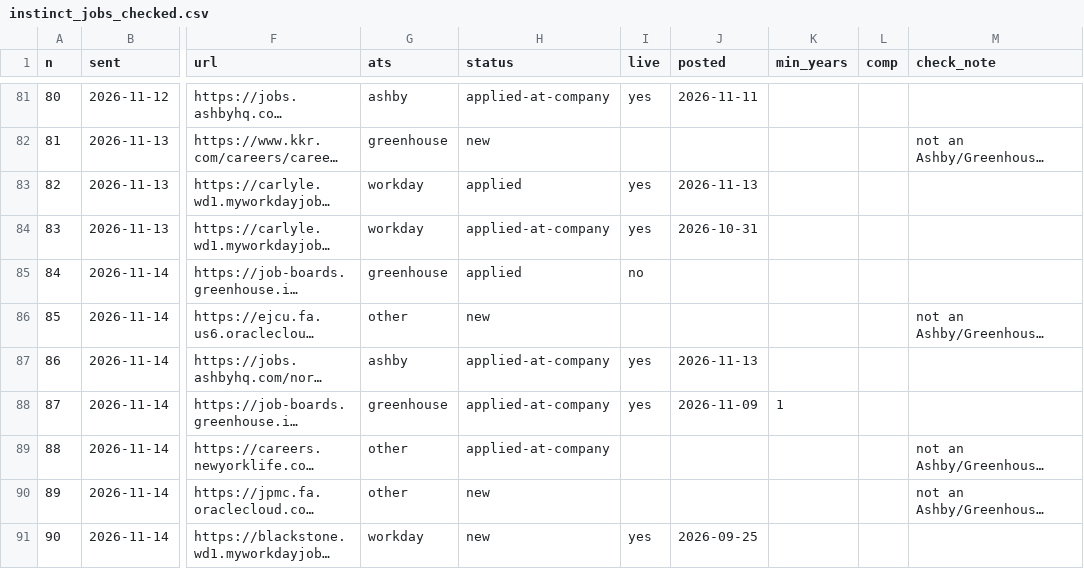
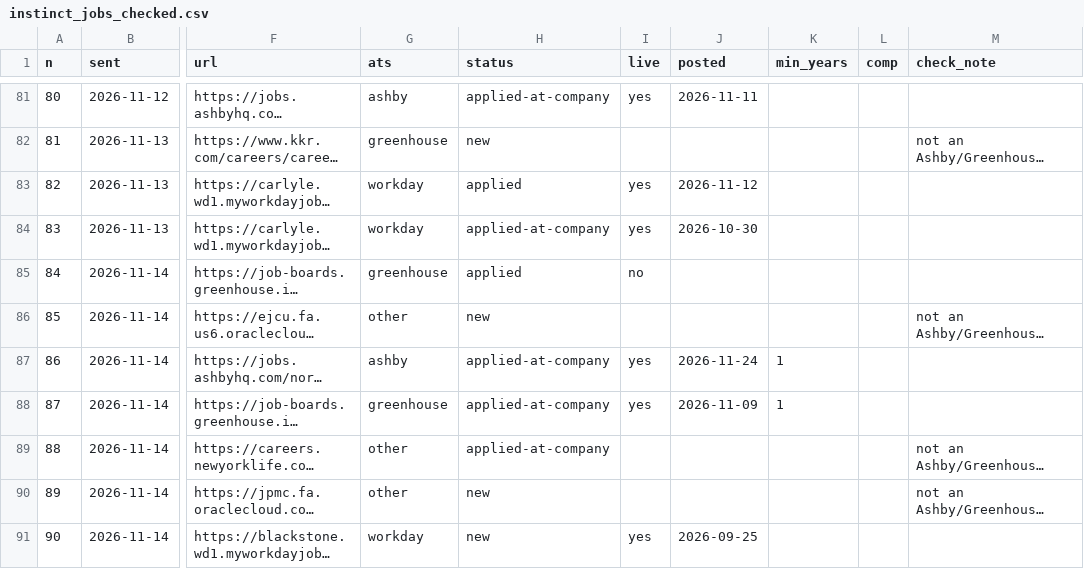
Before and after one commit to arjuna2204/job-agent, a CSV file: data/instinct_jobs_checked.csv, drawn as a sheet; only a part is shown, gaps mark what is left out; long unchanged cells end in …; the diff covers the shown part only; the diff names each change by its address in the sheet, - before the commit and + after, or states it on an @@ line.

```diff
--- a/data/instinct_jobs_checked.csv
+++ b/data/instinct_jobs_checked.csv
-J83 (posted): 2026-11-13
+J83 (posted): 2026-11-12
-J84 (posted): 2026-10-31
+J84 (posted): 2026-10-30
-J87 (posted): 2026-11-13
+J87 (posted): 2026-11-24
-K87 (min_years): (empty)
+K87 (min_years): 1
```
Also changed, not shown: 2 added rows and 8 edited cells elsewhere in this file, data/open_matches.csv, 1 other file.
